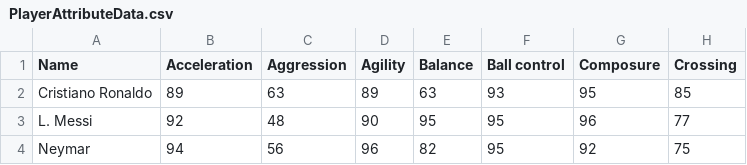
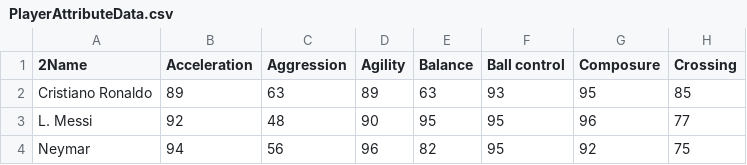
Before and after one commit to VijayrajS/PEARLS, a CSV file: Datasets/PlayerAttributeData.csv, drawn as a sheet; only a part is shown; the diff names each change by its address in the sheet, - before the commit and + after, or states it on an @@ line.

```diff
--- a/Datasets/PlayerAttributeData.csv
+++ b/Datasets/PlayerAttributeData.csv
-A1: Name
+A1: 2Name
```
Also changed, not shown: 2 other files.
